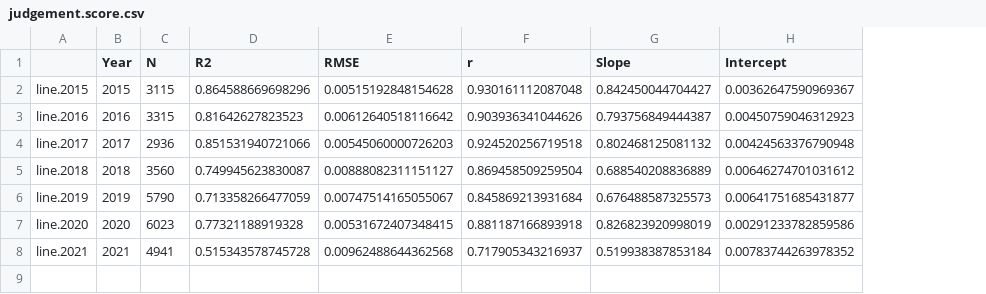
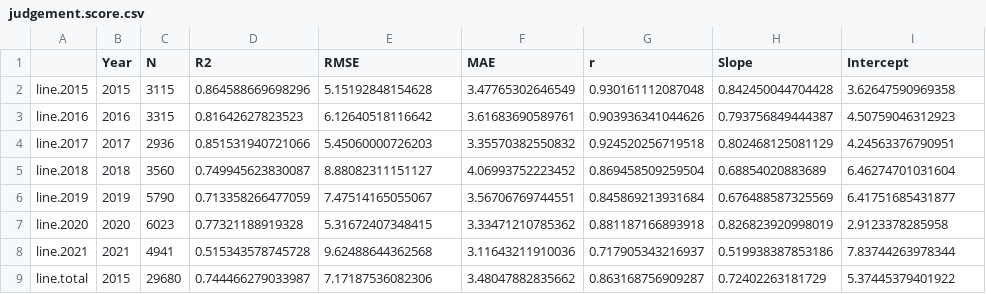
Before and after one commit to MichaelChaoLi-cpu/Monthly_Global_Ground_Level_NO2, a CSV file: 08_Tables/judgement.score.csv, drawn as a sheet; addresses are those after the commit; the diff names each change by its address in the sheet, - before the commit and + after, or states it on an @@ line.

```diff
--- a/08_Tables/judgement.score.csv
+++ b/08_Tables/judgement.score.csv
+column F (MAE), rows 2-8: 3.47765302646549 | 3.61683690589761 | 3.35570382550832 | 4.06993752223452 | 3.56706769744551 | 3.33471210785362 | 3.11643211910036
-E2 (RMSE): 0.00515192848154628
+E2 (RMSE): 5.15192848154628
-H2 (Slope): 0.842450044704427
+H2 (Slope): 0.842450044704428
-I2 (Intercept): 0.00362647590969367
+I2 (Intercept): 3.62647590969358
-E3 (RMSE): 0.00612640518116642
+E3 (RMSE): 6.12640518116642
-I3 (Intercept): 0.00450759046312923
+I3 (Intercept): 4.50759046312923
-E4 (RMSE): 0.00545060000726203
+E4 (RMSE): 5.45060000726203
-H4 (Slope): 0.802468125081132
+H4 (Slope): 0.802468125081129
-I4 (Intercept): 0.00424563376790948
+I4 (Intercept): 4.24563376790951
-E5 (RMSE): 0.00888082311151127
+E5 (RMSE): 8.88082311151127
-H5 (Slope): 0.688540208836889
+H5 (Slope): 0.68854020883689
-I5 (Intercept): 0.00646274701031612
+I5 (Intercept): 6.46274701031604
-E6 (RMSE): 0.00747514165055067
+E6 (RMSE): 7.47514165055067
-H6 (Slope): 0.676488587325573
+H6 (Slope): 0.676488587325569
-I6 (Intercept): 0.00641751685431877
+I6 (Intercept): 6.41751685431877
-E7 (RMSE): 0.00531672407348415
+E7 (RMSE): 5.31672407348415
-I7 (Intercept): 0.00291233782859586
+I7 (Intercept): 2.9123378285958
-E8 (RMSE): 0.00962488644362568
+E8 (RMSE): 9.62488644362568
-H8 (Slope): 0.519938387853184
+H8 (Slope): 0.519938387853186
-I8 (Intercept): 0.00783744263978352
+I8 (Intercept): 7.83744263978344
+row 9: line.total | 2015 | 29680 | 0.744466279033987 | 7.17187536082306 | 3.48047882835662 | 0.863168756909287 | 0.72402263181729 | 5.37445379401922
```
Also changed, not shown: 08_Tables/AdaptivefemCrossValidation.csv, 19 other files.
